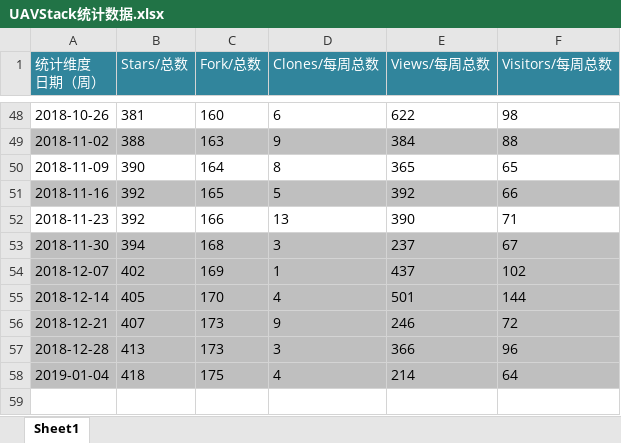
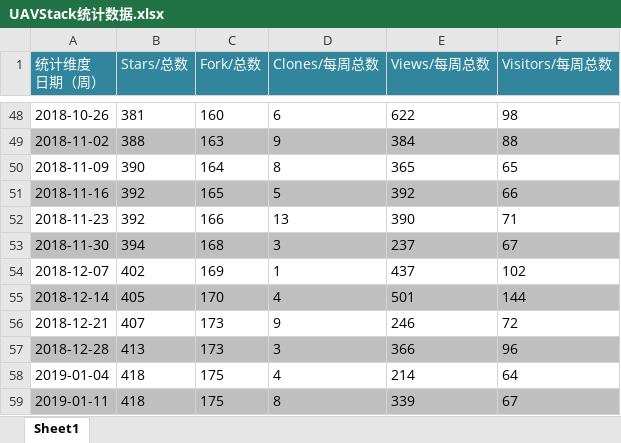
Before and after one commit to uavorg/documents, an Excel workbook: UAVStack统计数据.xlsx, sheet Sheet1, drawn as a sheet; only a part is shown, gaps mark what is left out; values as stored, in another font and other column widths than the file's, no borders; charts and pictures not drawn; the diff names each change by its address in the sheet, - before the commit and + after, or states it on an @@ line.

Commit message:
weekly update

```diff
--- a/UAVStack统计数据.xlsx (sheet Sheet1)
+++ b/UAVStack统计数据.xlsx (sheet Sheet1)
-A54:F54 fill: #BFBFBF
+A54:F54 fill: none
-A56:F56 fill: #BFBFBF
+A56:F56 fill: none
-A58:F58 fill: #BFBFBF
+A58:F58 fill: none
+row 59: 2019-01-11 | 418 | 175 | 8 | 339 | 67
```
